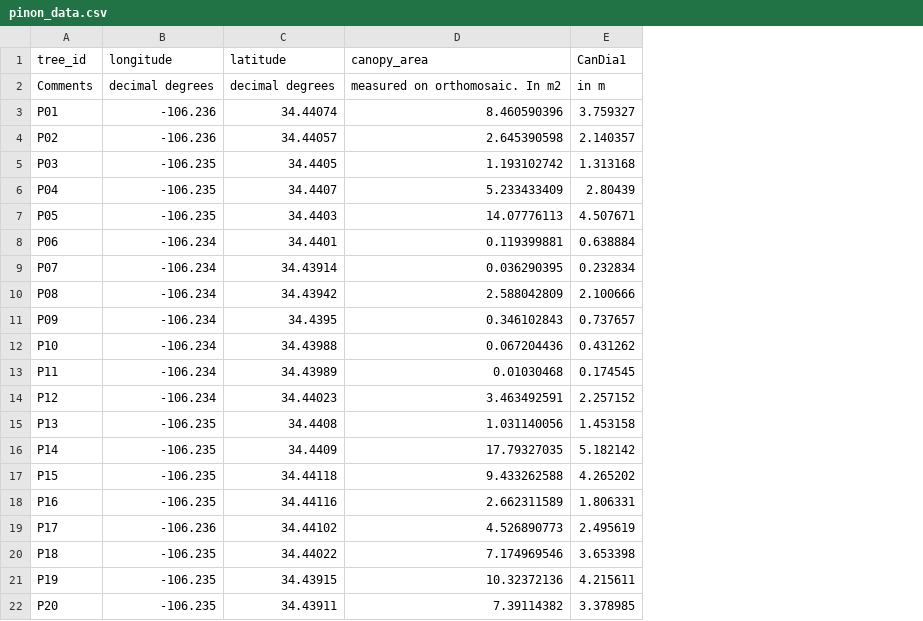
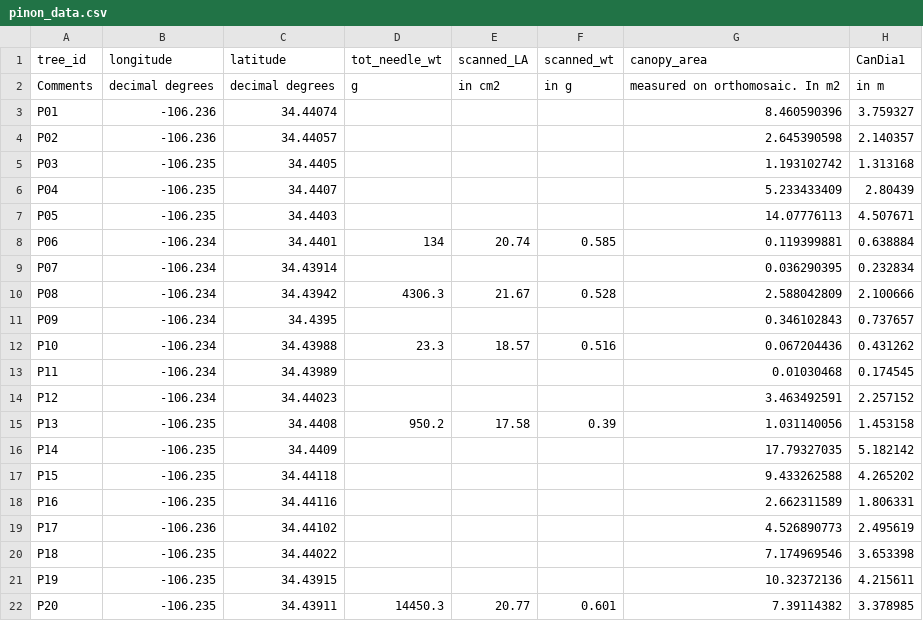
Before and after one commit to AndrewCunliffe/PinonAllometry, a CSV file: data/pinon_data.csv, drawn as a sheet; only a part is shown; the diff names each change by its address in the sheet, - before the commit and + after, or states it on an @@ line.

Commit message:
Added foliar area data, ran new models

```diff
--- a/data/pinon_data.csv
+++ b/data/pinon_data.csv
+column D (tot_needle_wt), rows 2-22: g |  |  |  |  |  | 134 |  | 4306.3 |  | 23.3 |  |  | 950.2 |  |  |  |  |  |  | 14450.3
+column E (scanned_LA), rows 2-22: in cm2 |  |  |  |  |  | 20.74 |  | 21.67 |  | 18.57 |  |  | 17.58 |  |  |  |  |  |  | 20.77
+column F (scanned_wt), rows 2-22: in g |  |  |  |  |  | 0.585 |  | 0.528 |  | 0.516 |  |  | 0.39 |  |  |  |  |  |  | 0.601
```
Also changed, not shown: 4 other files.
